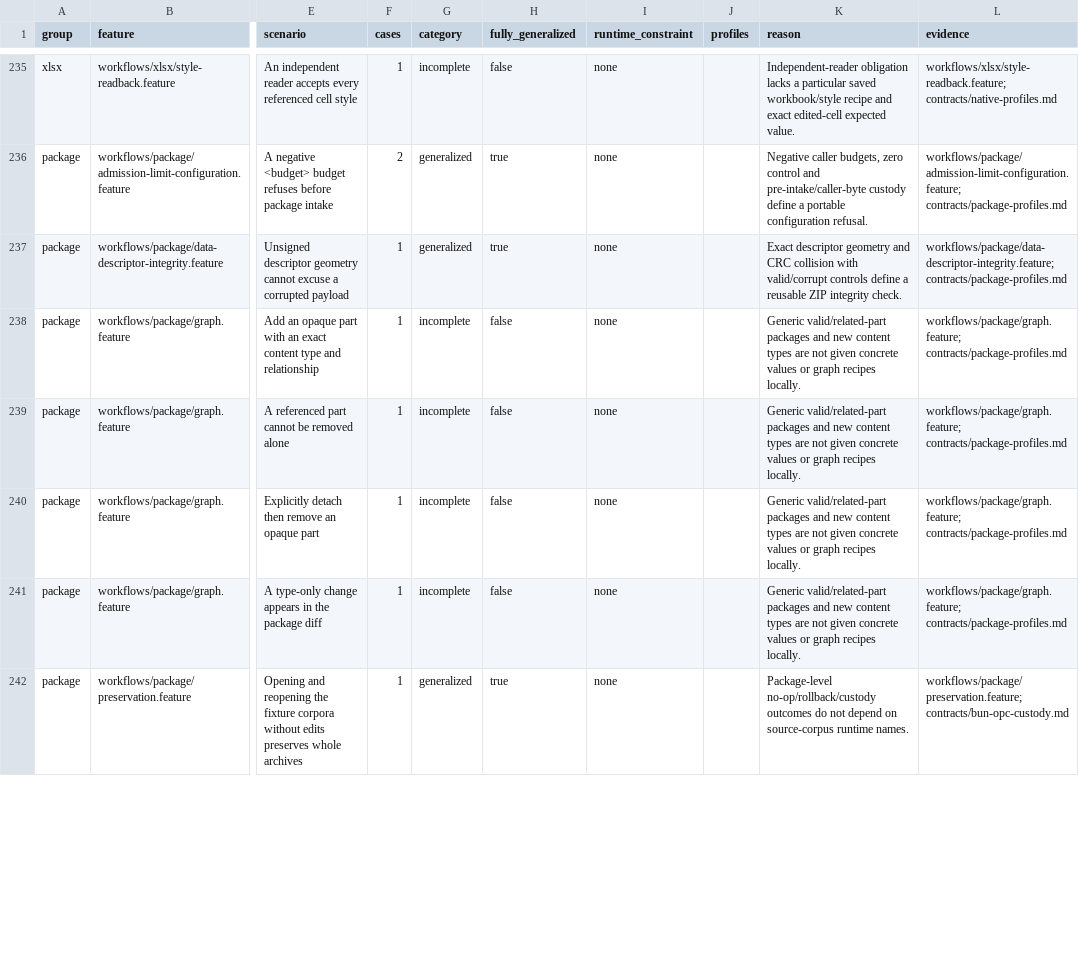
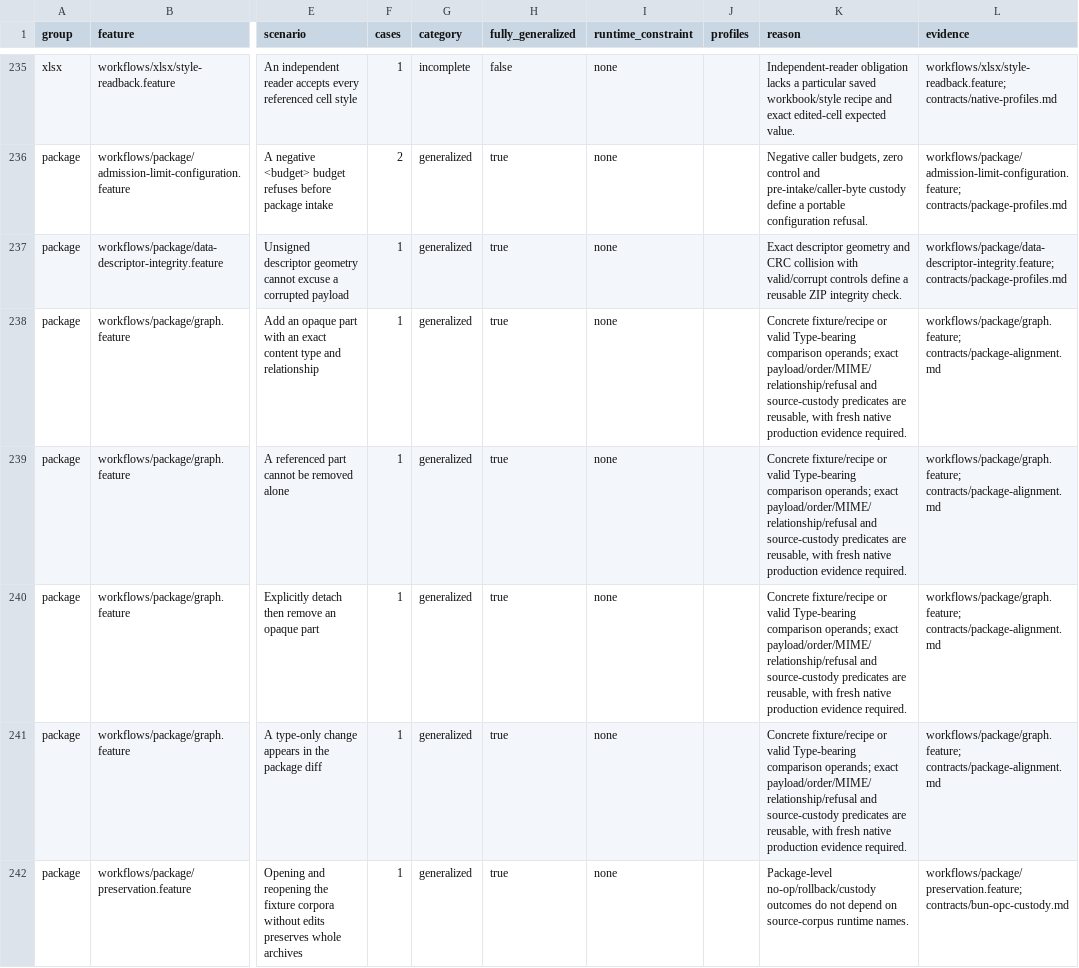
Before and after one commit to rcarmo/fixtures-ooxml, a CSV file: docs/scenario-reuse.csv, drawn as a sheet; only a part is shown, gaps mark what is left out; the diff covers the shown part only; the diff names each change by its address in the sheet, - before the commit and + after, or states it on an @@ line.

Commit message:
Seal concrete package alignment and valid comparison recipes

```diff
--- a/docs/scenario-reuse.csv
+++ b/docs/scenario-reuse.csv
-G238:G241 (category): incomplete
+G238:G241 (category): generalized
-H238:H241 (fully_generalized): false
+H238:H241 (fully_generalized): true
-K238:K241 (reason): Generic valid/related-part packages and new content types are not given concrete values or graph recipes locally.
+K238:K241 (reason): Concrete fixture/recipe or valid Type-bearing comparison operands; exact payload/order/MIME/relationship/refusal and source-custody predicates are reusable, with fresh native production evidence required.
-L238:L241 (evidence): workflows/package/graph.feature; contracts/package-profiles.md
+L238:L241 (evidence): workflows/package/graph.feature; contracts/package-alignment.md
```
Also changed, not shown: 47 edited cells elsewhere in this file, docs/feature-reuse.csv, 30 other files.
